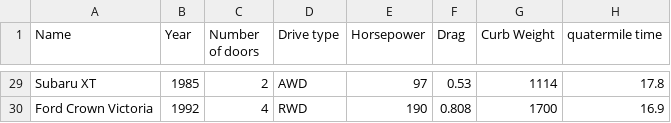
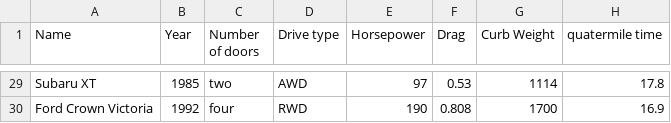
Before and after one commit to saivikas-j/quatermile_time, a CSV file: cars.csv, drawn as a sheet; only a part is shown, gaps mark what is left out; the diff covers the shown part only; the diff names each change by its address in the sheet, - before the commit and + after, or states it on an @@ line.

```diff
--- a/cars.csv
+++ b/cars.csv
-C29 (Number of doors): 2
+C29 (Number of doors): two
-C30 (Number of doors): 4
+C30 (Number of doors): four
```
Also changed, not shown: 27 edited cells elsewhere in this file.
